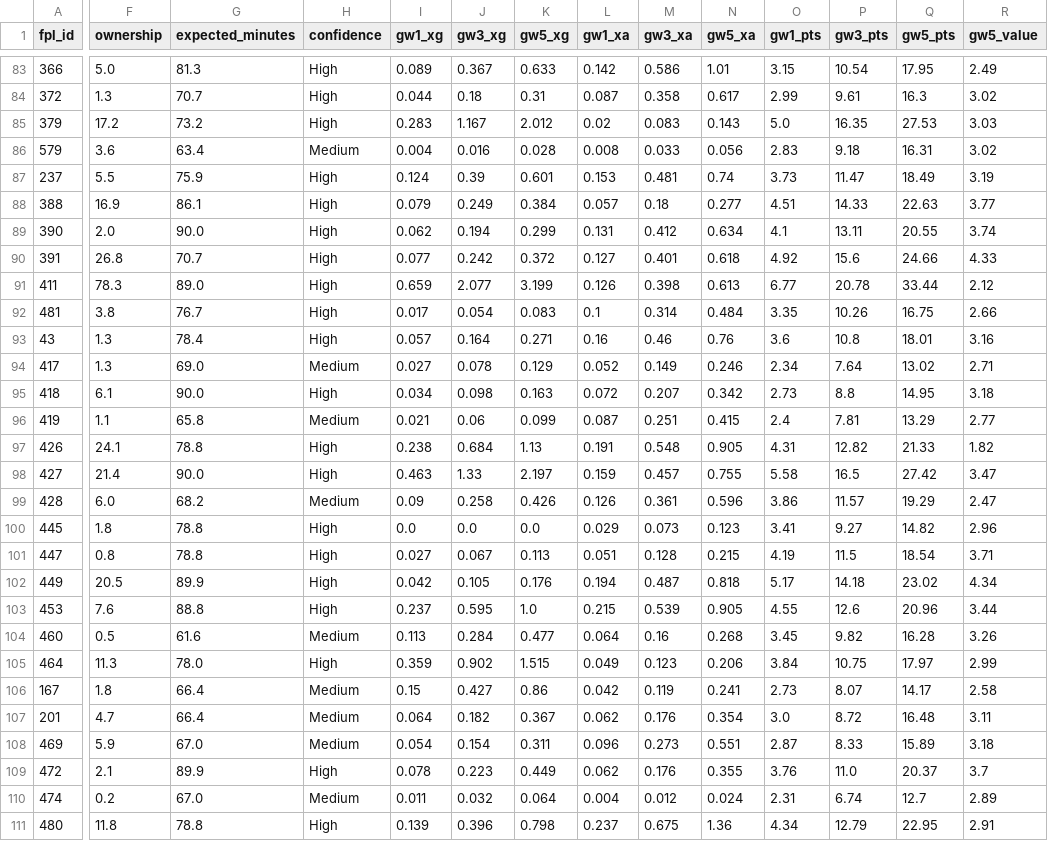
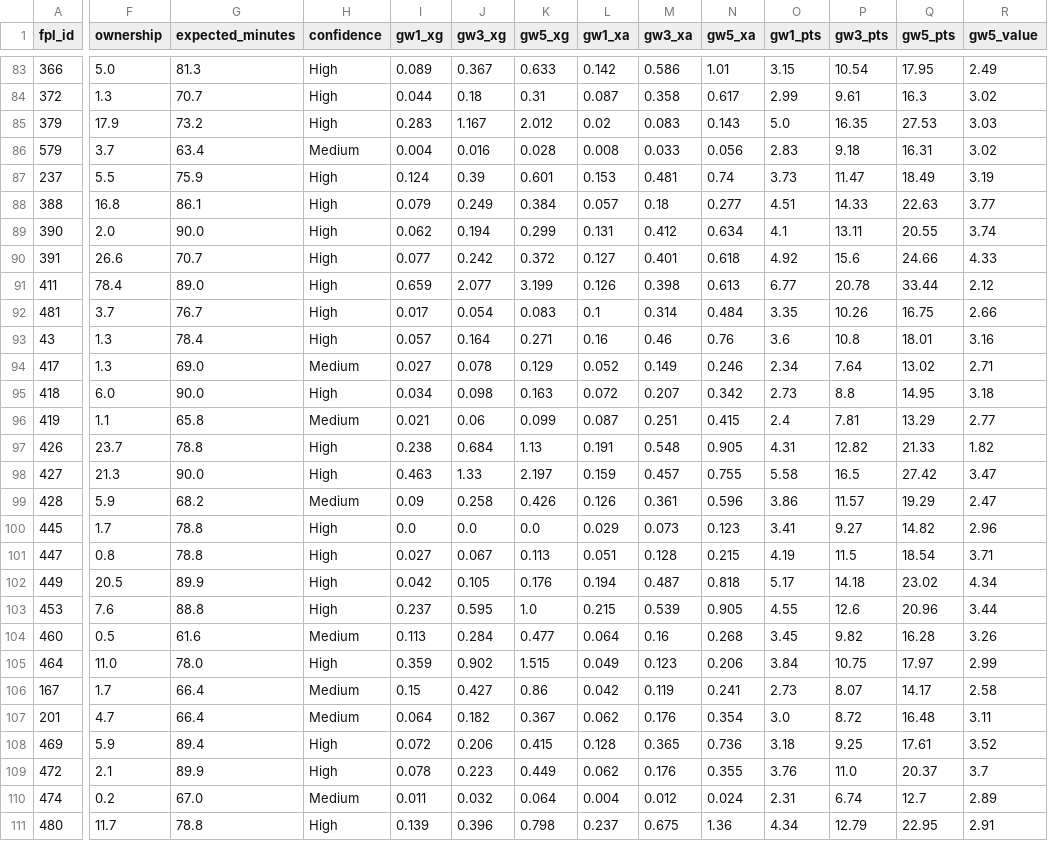
Before and after one commit to jackmaher08/FiveStat, a CSV file: data/exports/fpl/player_projections.csv, drawn as a sheet; only a part is shown, gaps mark what is left out; the diff covers the shown part only; the diff names each change by its address in the sheet, - before the commit and + after, or states it on an @@ line.

```diff
--- a/data/exports/fpl/player_projections.csv
+++ b/data/exports/fpl/player_projections.csv
-F85 (ownership): 17.2
+F85 (ownership): 17.9
-F86 (ownership): 3.6
+F86 (ownership): 3.7
-F88 (ownership): 16.9
+F88 (ownership): 16.8
-F90 (ownership): 26.8
+F90 (ownership): 26.6
-F91 (ownership): 78.3
+F91 (ownership): 78.4
-F92 (ownership): 3.8
+F92 (ownership): 3.7
-F95 (ownership): 6.1
+F95 (ownership): 6.0
-F97 (ownership): 24.1
+F97 (ownership): 23.7
-F98 (ownership): 21.4
+F98 (ownership): 21.3
-F99 (ownership): 6.0
+F99 (ownership): 5.9
-F100 (ownership): 1.8
+F100 (ownership): 1.7
-F105 (ownership): 11.3
+F105 (ownership): 11.0
-F106 (ownership): 1.8
+F106 (ownership): 1.7
-G108 (expected_minutes): 67.0
+G108 (expected_minutes): 89.4
-H108 (confidence): Medium
+H108 (confidence): High
-I108 (gw1_xg): 0.054
+I108 (gw1_xg): 0.072
-J108 (gw3_xg): 0.154
+J108 (gw3_xg): 0.206
-K108 (gw5_xg): 0.311
+K108 (gw5_xg): 0.415
-L108 (gw1_xa): 0.096
+L108 (gw1_xa): 0.128
-M108 (gw3_xa): 0.273
+M108 (gw3_xa): 0.365
-N108 (gw5_xa): 0.551
+N108 (gw5_xa): 0.736
-O108 (gw1_pts): 2.87
+O108 (gw1_pts): 3.18
-P108 (gw3_pts): 8.33
+P108 (gw3_pts): 9.25
-Q108 (gw5_pts): 15.89
+Q108 (gw5_pts): 17.61
-R108 (gw5_value): 3.18
+R108 (gw5_value): 3.52
-F111 (ownership): 11.8
+F111 (ownership): 11.7
```
Also changed, not shown: 1 added row, 3 removed rows and 37 edited cells elsewhere in this file, data/exports/fpl/captaincy_rankings.csv, data/exports/fpl/player_fixture_projections.csv, 9 other files.
